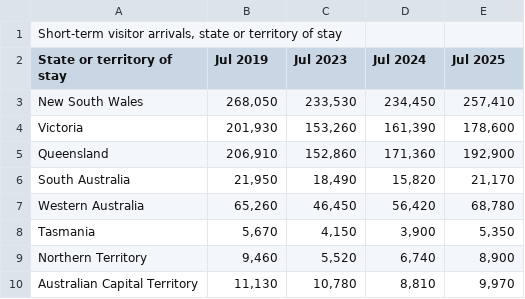
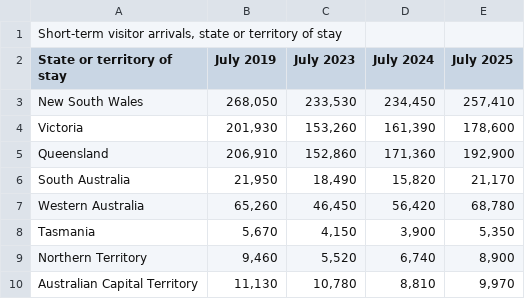
Before and after one commit to NabilaCodes/FIT3179-DV-2, a CSV file: Choropleth dataset.csv, drawn as a sheet.

Commit message:
Wrangling dataset

```diff
--- a/Choropleth dataset.csv
+++ b/Choropleth dataset.csv
@@ -1,3 +1,3 @@
 "Short-term visitor arrivals, state or territory of stay"
-"State or territory of stay","Jul 2019","Jul 2023","Jul 2024","Jul 2025"
+"State or territory of stay","July 2019","July 2023","July 2024","July 2025"
 "New South Wales","268,050","233,530","234,450","257,410"
```
Also changed, not shown: 1 other file.
